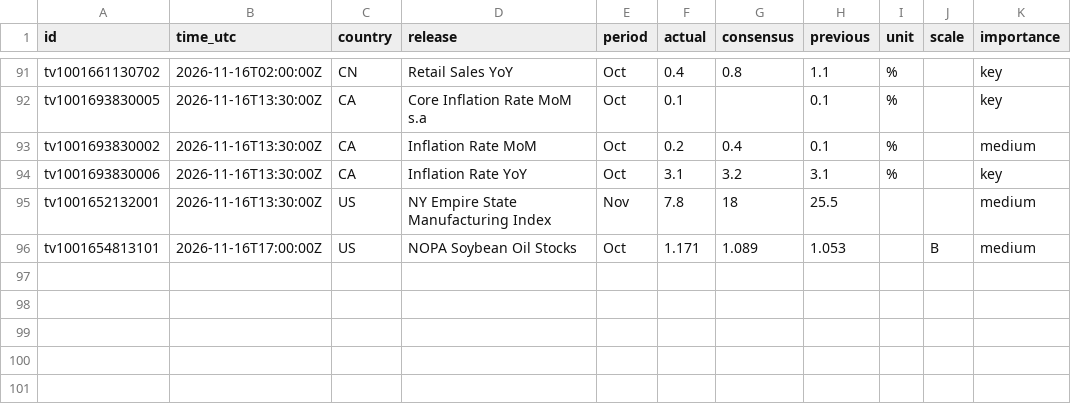
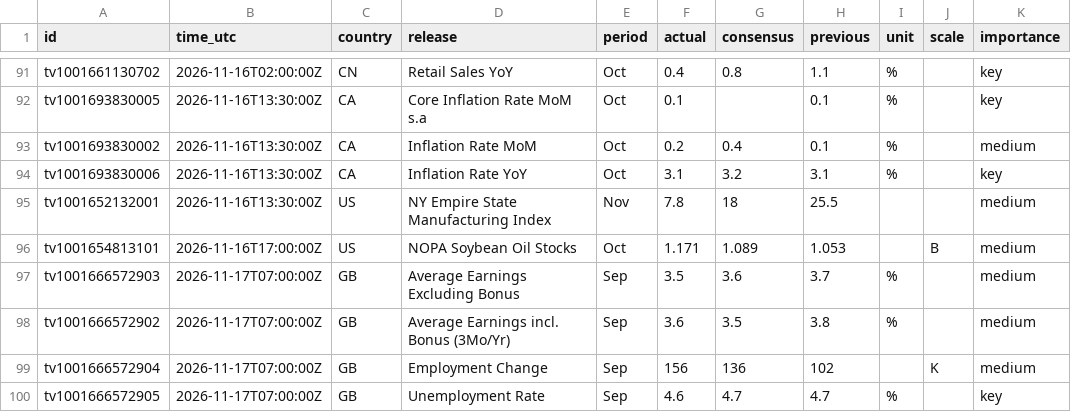
Before and after one commit to mrmikerbrown-maker/Pulse-Site-Demo-v1-Not-Public, a CSV file: calendar/data/history.csv, drawn as a sheet; only a part is shown, gaps mark what is left out; the diff names each change by its address in the sheet, - before the commit and + after, or states it on an @@ line.

```diff
--- a/calendar/data/history.csv
+++ b/calendar/data/history.csv
+row 97: tv1001666572903 | 2026-11-17T07:00:00Z | GB | Average Earnings Excluding Bonus | Sep | 3.5 | 3.6 | 3.7 | % |  | medium
+row 98: tv1001666572902 | 2026-11-17T07:00:00Z | GB | Average Earnings incl. Bonus (3Mo/Yr) | Sep | 3.6 | 3.5 | 3.8 | % |  | medium
+row 99: tv1001666572904 | 2026-11-17T07:00:00Z | GB | Employment Change | Sep | 156 | 136 | 102 |  | K | medium
+row 100: tv1001666572905 | 2026-11-17T07:00:00Z | GB | Unemployment Rate | Sep | 4.6 | 4.7 | 4.7 | % |  | key
```
Also changed, not shown: 1 other file.
